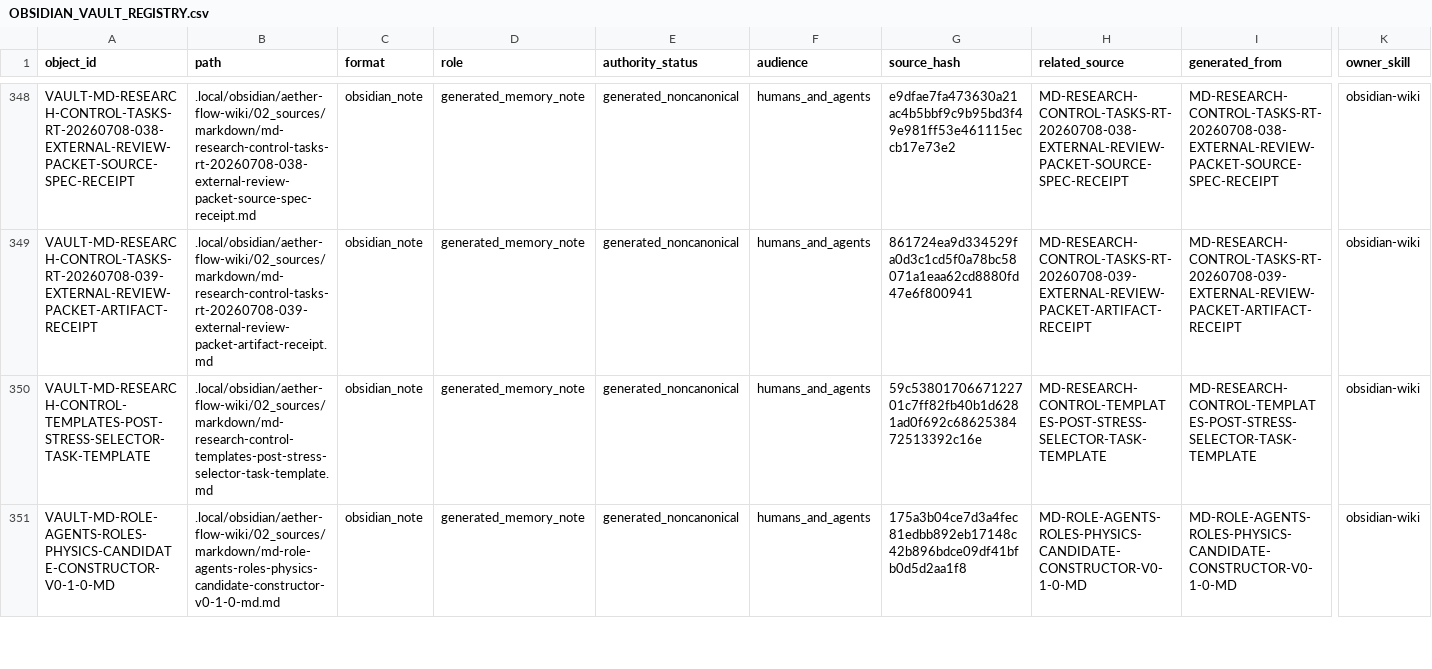
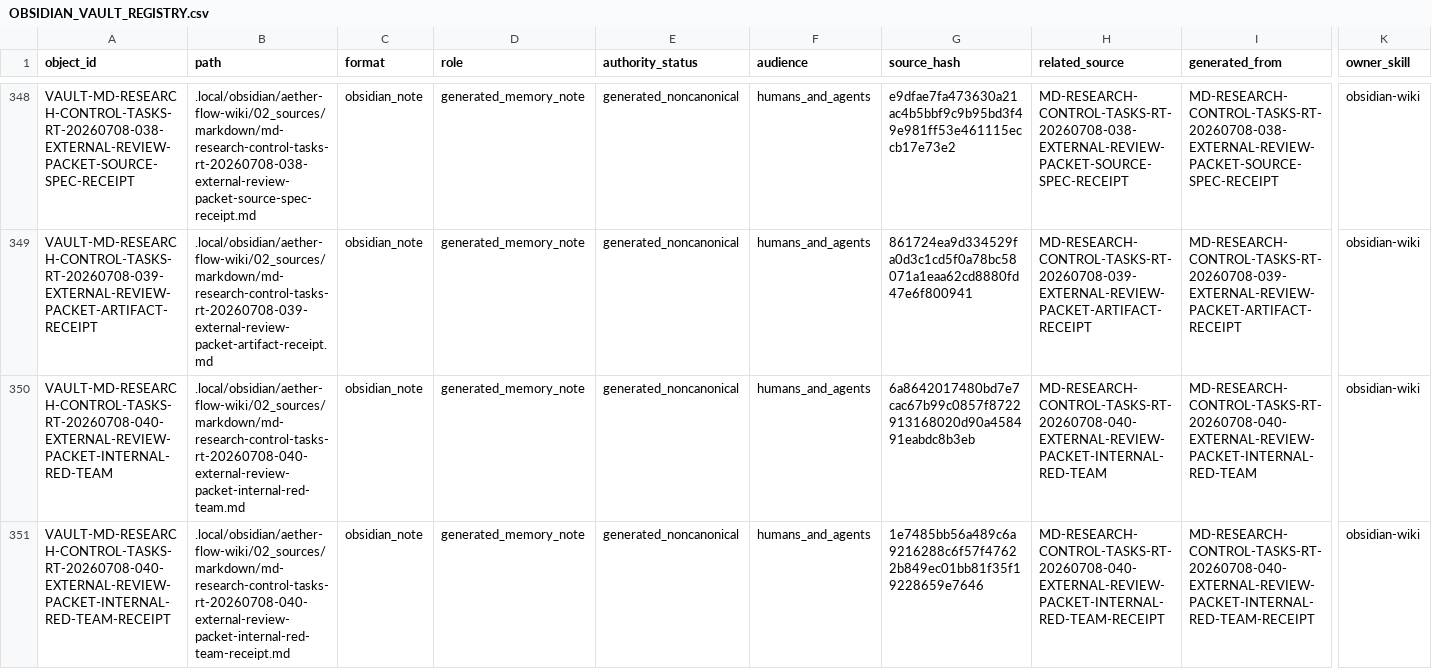
Before and after one commit to AngryOwlAI/The-AEther-Flow, a CSV file: registries/OBSIDIAN_VAULT_REGISTRY.csv, drawn as a sheet; only a part is shown, gaps mark what is left out; the shorter side is filled out with more unchanged rows; rows hold the shown columns only; the diff covers the shown part only; the diff names each change by its address in the sheet, - before the commit and + after, or states it on an @@ line.

Commit message:
Research control: RT-20260708-040 external-red-team-reviewer@0.1.0--RT-20260708-040 completion
Decision: DDR-20260708-040

AgentJob: AJ-RT-20260708-040-001

Handoff: handoff-0733

Summary: RT-20260708-040 completed v18 P10-T04 by internally red-teaming the EqSrc family-closure external-review packet. Result pass with one nonblocking H1-H7 compactness advisory no outreach no reviewer naming no external endorsement and no physics promotion.

Validation: memory bootstrap PASS; research-control PASS; diff allowlist PASS

Push: not performed

```diff
--- a/registries/OBSIDIAN_VAULT_REGISTRY.csv
+++ b/registries/OBSIDIAN_VAULT_REGISTRY.csv
+row 350: VAULT-MD-RESEARCH-CONTROL-TASKS-RT-20260708-040-EXTERNAL-REVIEW-PACKET-INTERNAL-RED-TEAM | .local/obsidian/aether-flow-wiki/02_sources/markdown/md-research-control-tasks-rt-20260708-040-external-review-packet-internal-red-team.md | obsidian_note | generated_memory_note | generated_noncanonical | humans_and_agents | 6a8642017480bd7e7cac67b99c0857f8722913168020d90a458491eabdc8b3eb | MD-RESEARCH-CONTROL-TASKS-RT-20260708-040-EXTERNAL-REVIEW-PACKET-INTERNAL-RED-TEAM | MD-RESEARCH-CONTROL-TASKS-RT-20260708-040-EXTERNAL-REVIEW-PACKET-INTERNAL-RED-TEAM | obsidian-wiki
+row 351: VAULT-MD-RESEARCH-CONTROL-TASKS-RT-20260708-040-EXTERNAL-REVIEW-PACKET-INTERNAL-RED-TEAM-RECEIPT | .local/obsidian/aether-flow-wiki/02_sources/markdown/md-research-control-tasks-rt-20260708-040-external-review-packet-internal-red-team-receipt.md | obsidian_note | generated_memory_note | generated_noncanonical | humans_and_agents | 1e7485bb56a489c6a9216288c6f57f47622b849ec01bb81f35f19228659e7646 | MD-RESEARCH-CONTROL-TASKS-RT-20260708-040-EXTERNAL-REVIEW-PACKET-INTERNAL-RED-TEAM-RECEIPT | MD-RESEARCH-CONTROL-TASKS-RT-20260708-040-EXTERNAL-REVIEW-PACKET-INTERNAL-RED-TEAM-RECEIPT | obsidian-wiki
```
Also changed, not shown: 1 added row and 6 edited cells elsewhere in this file, registries/CONTENT_SEMANTIC_REGISTRY.csv, registries/DIRECTOR_DECISION_REGISTRY.csv, 50 other files.
